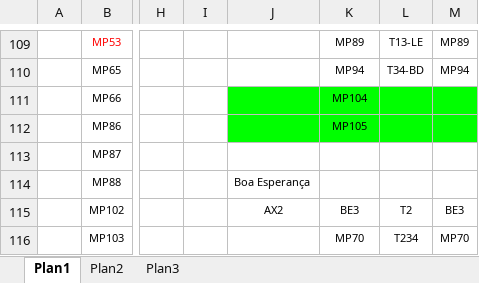
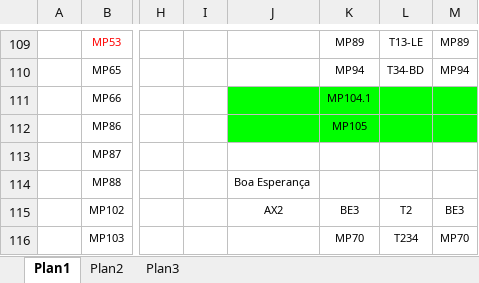
Before and after one commit to auponchon/GoldenLionTamarins, an Excel workbook: data/RawData/ObsData/2009-2022/2013/13-03-2013.xlsx, sheet Plan1, drawn as a sheet; only a part is shown, gaps mark what is left out; values as stored, in another font and other column widths than the file's, no borders; the diff names each change by its address in the sheet, - before the commit and + after, or states it on an @@ line.

```diff
--- a/data/RawData/ObsData/2009-2022/2013/13-03-2013.xlsx (sheet Plan1)
+++ b/data/RawData/ObsData/2009-2022/2013/13-03-2013.xlsx (sheet Plan1)
-K111: MP104
+K111: MP104.1
```
Also changed, not shown: data/RawData/ObsData/2001-2009/01-04-2003.xlsx, data/RawData/ObsData/2001-2009/01-06-2005.xlsx, 34 other files.
